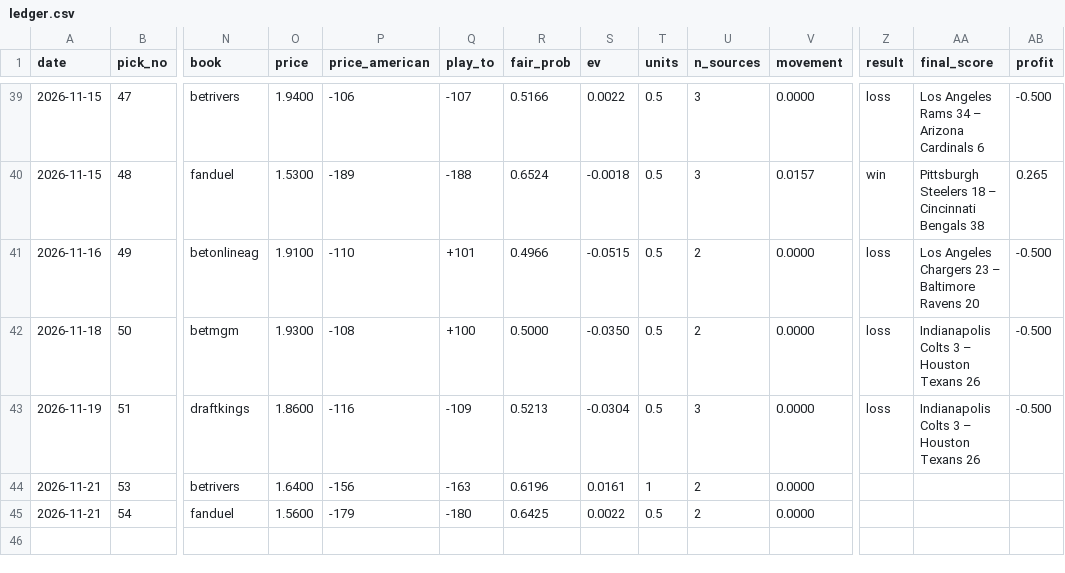
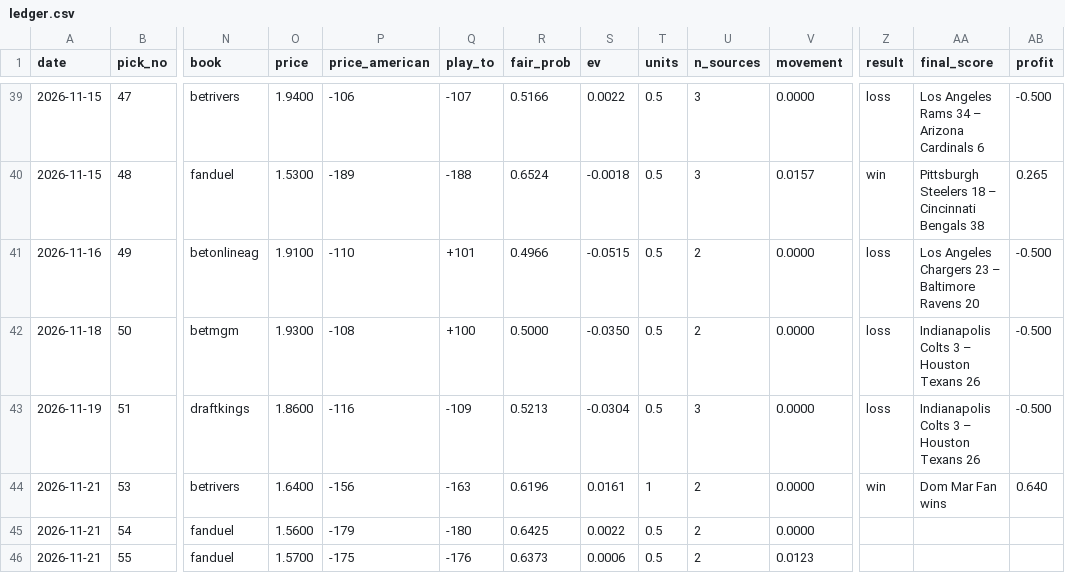
Before and after one commit to StampedPicks/stamped-picks, a CSV file: data/ledger.csv, drawn as a sheet; only a part is shown, gaps mark what is left out; rows hold the shown columns only; the diff names each change by its address in the sheet, - before the commit and + after, or states it on an @@ line.

Commit message:
ledger 2026-11-21T16:23Z

```diff
--- a/data/ledger.csv
+++ b/data/ledger.csv
-Z44 (result): (empty)
+Z44 (result): win
-AA44 (final_score): (empty)
+AA44 (final_score): Dom Mar Fan wins
-AB44 (profit): (empty)
+AB44 (profit): 0.640
+row 46: 2026-11-21 | 55 | fanduel | 1.5700 | -175 | -176 | 0.6373 | 0.0006 | 0.5 | 2 | 0.0123
```
Also changed, not shown: 7 other files.
